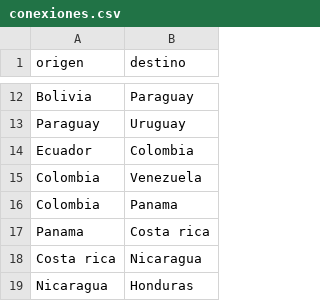
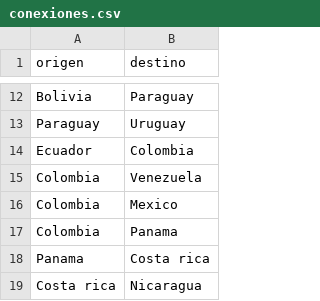
Before and after one commit to Myst3r112/proyecto-de-vuelo, a CSV file: datos/conexiones.csv, drawn as a sheet; only a part is shown, gaps mark what is left out; the shorter side is filled out with more unchanged rows; the diff covers the shown part only.

```diff
--- a/datos/conexiones.csv
+++ b/datos/conexiones.csv
@@ -15,2 +15,3 @@ Ecuador,Colombia
 Colombia,Venezuela
+Colombia,Mexico
 Colombia,Panama
```
Also changed, not shown: 56 added rows elsewhere in this file, datos/coordenadas_paises.csv, 3 other files.
